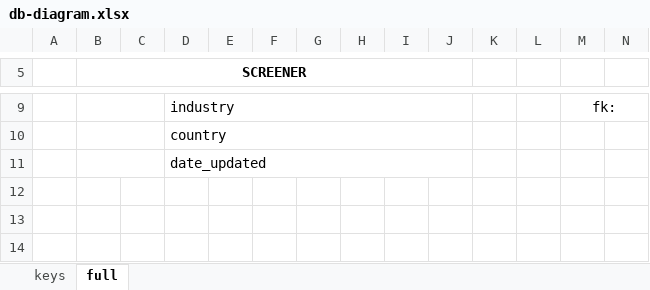
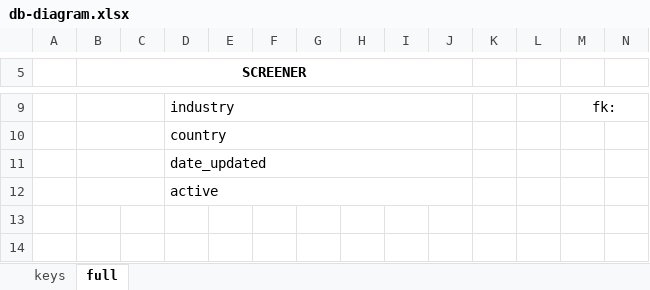
Before and after one commit to dougterc/terc-capital, an Excel workbook: tech/database/db-diagram.xlsx, sheet full, drawn as a sheet; only a part is shown, gaps mark what is left out; values as stored, in another font and other column widths than the file's, no borders; the diff names each change by its address in the sheet, - before the commit and + after, or states it on an @@ line.

Commit message:
added active col to SCREENER and got update working. maybe adjust date_updated when changimng active to false

```diff
--- a/tech/database/db-diagram.xlsx (sheet full)
+++ b/tech/database/db-diagram.xlsx (sheet full)
+B12:C12 merged
-D12: (empty)
+D12: active
+D12:J12 merged
```
Also changed, not shown: 6 other files.
